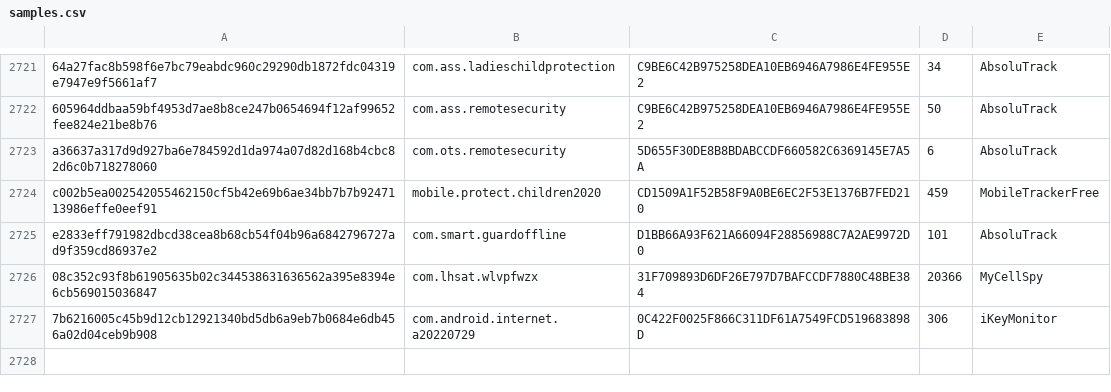
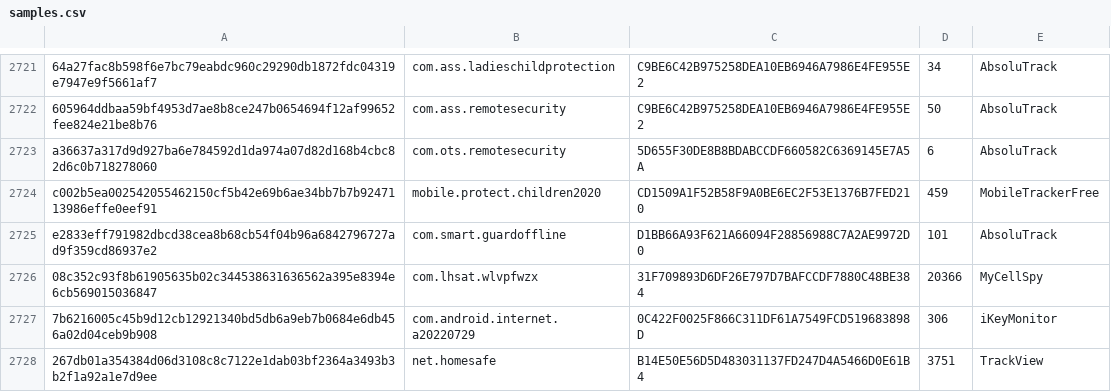
Before and after one commit to AssoEchap/stalkerware-indicators, a CSV file: samples.csv, drawn as a sheet; only a part is shown, gaps mark what is left out.

Commit message:
Adds Trackview data

```diff
--- a/samples.csv
+++ b/samples.csv
@@ -2727 +2727,2 @@ e2833eff791982dbcd38cea8b68cb54f04b96a6842796727ad9f359cd86937e2,com.smart.guard
 7b6216005c45b9d12cb12921340bd5db6a9eb7b0684e6db456a02d04ceb9b908,com.android.internet.a20220729,0C422F0025F866C311DF61A7549FCD519683898D,306,iKeyMonitor
+267db01a354384d06d3108c8c7122e1dab03bf2364a3493b3b2f1a92a1e7d9ee,net.homesafe,B14E50E56D5D483031137FD247D4A5466D0E61B4,3751,TrackView
```
Also changed, not shown: 1 other file.
